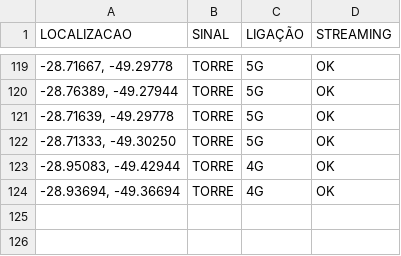
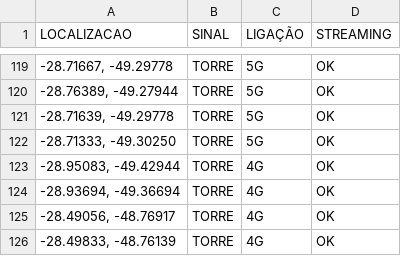
Before and after one commit to rafaelmanarin-network/mapa-cobertura, a CSV file: tim.csv, drawn as a sheet; only a part is shown, gaps mark what is left out.

Commit message:
n8n-May 8, 2026

```diff
--- a/tim.csv
+++ b/tim.csv
@@ -124 +124,3 @@
 "-28.93694, -49.36694",TORRE,4G,OK
+"-28.49056, -48.76917",TORRE,4G,OK
+"-28.49833, -48.76139",TORRE,4G,OK
```
